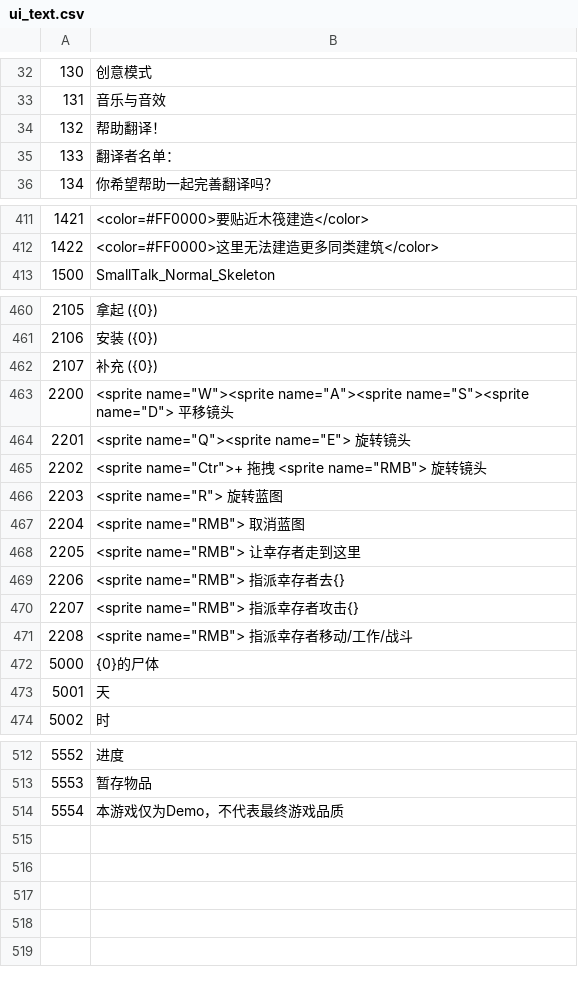
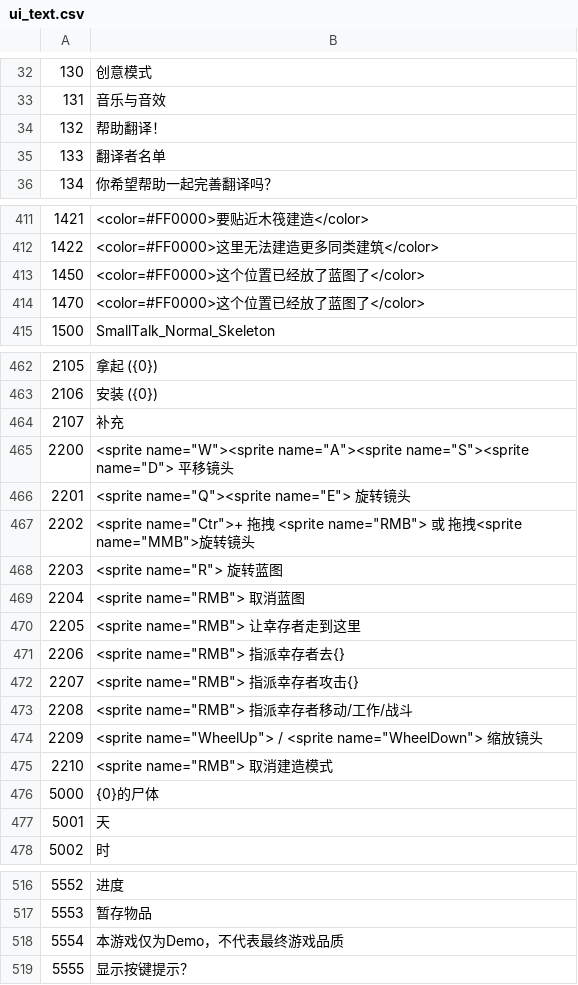
Before and after one commit to justusgamelab2016/LW-translation, a CSV file: language/chn/ui_text.csv, drawn as a sheet; only a part is shown, gaps mark what is left out; the diff covers the shown part only.

```diff
--- a/language/chn/ui_text.csv
+++ b/language/chn/ui_text.csv
@@ -34,3 +34,3 @@
 132,帮助翻译！
-133,翻译者名单：
+133,翻译者名单
 134,你希望帮助一起完善翻译吗？
@@ -415,2 +415,4 @@
 1422,<color=#FF0000>这里无法建造更多同类建筑</color>
+1450,<color=#FF0000>这个位置已经放了蓝图了</color>
+1470,<color=#FF0000>这个位置已经放了蓝图了</color>
 1500,SmallTalk_Normal_Skeleton
@@ -464,6 +466,6 @@
 2106,安装 ({0})
-2107,补充 ({0})
+2107,补充
 2200,"<sprite name=""W""><sprite name=""A""><sprite name=""S""><sprite name=""D""> 平移镜头"
 2201,"<sprite name=""Q""><sprite name=""E""> 旋转镜头"
-2202,"<sprite name=""Ctr"">+ 拖拽 <sprite name=""RMB""> 旋转镜头"
+2202,"<sprite name=""Ctr"">+ 拖拽 <sprite name=""RMB""> 或 拖拽<sprite name=""MMB"">旋转镜头"
 2203,"<sprite name=""R""> 旋转蓝图"
@@ -474,2 +476,4 @@
 2208,"<sprite name=""RMB""> 指派幸存者移动/工作/战斗"
+2209,"<sprite name=""WheelUp""> / <sprite name=""WheelDown""> 缩放镜头"
+2210,"<sprite name=""RMB""> 取消建造模式"
 5000,{0}的尸体
@@ -517 +521,2 @@
 5554,本游戏仅为Demo，不代表最终游戏品质
+5555,显示按键提示？
```
Also changed, not shown: 2 edited cells elsewhere in this file, language/br/ui_text.csv, language/chn/StoryEventConfig.csv, 8 other files.
